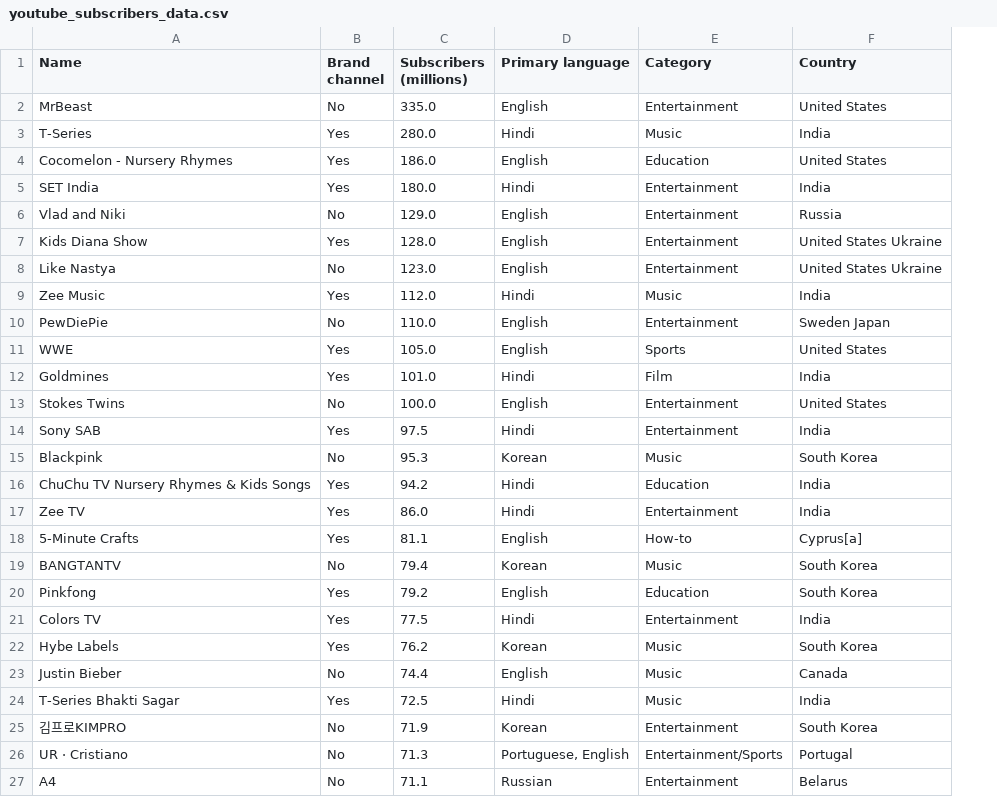
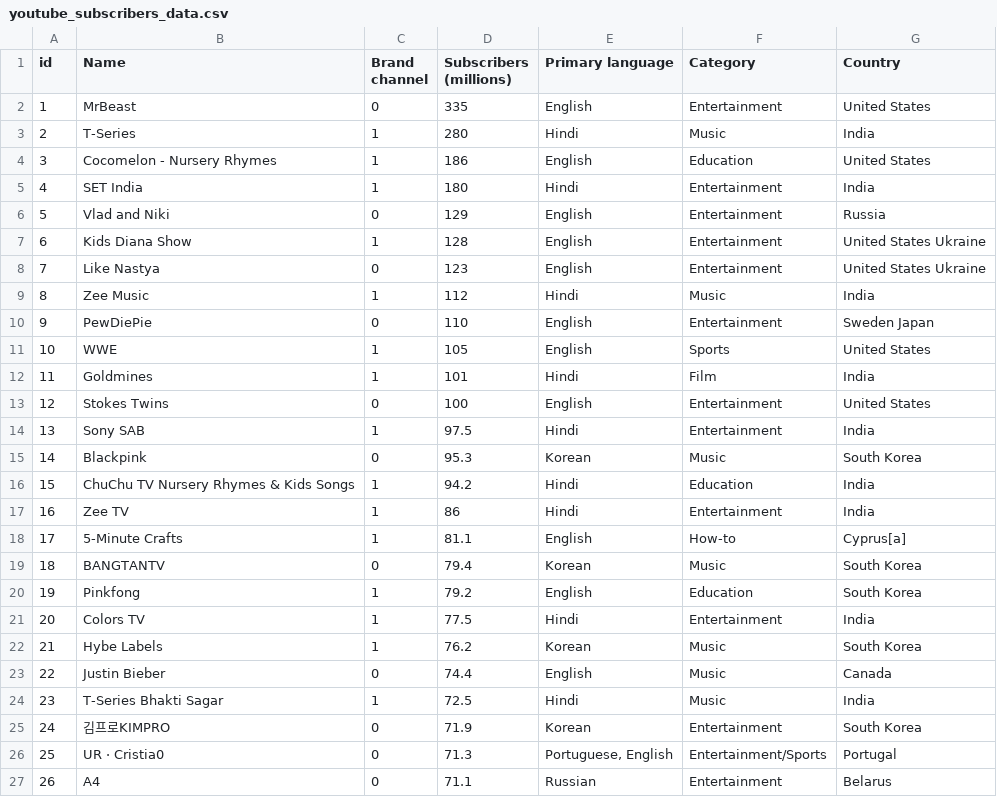
Before and after one commit to DataLore777/newproject, a CSV file: Projects/ytdata/youtube_subscribers_data.csv, drawn as a sheet; only a part is shown; addresses are those after the commit; the diff covers the shown part only; the diff names each change by its address in the sheet, - before the commit and + after, or states it on an @@ line.

```diff
--- a/Projects/ytdata/youtube_subscribers_data.csv
+++ b/Projects/ytdata/youtube_subscribers_data.csv
+column A (id), rows 2-27: 1 | 2 | 3 | 4 | 5 | 6 | 7 | 8 | 9 | 10 | 11 | 12 | 13 | 14 | 15 | 16 | 17 | 18 | 19 | 20 | 21 | 22 | 23 | 24 | 25 | 26
-C2 (Brand channel): No
+C2 (Brand channel): 0
-D2 (Subscribers (millions)): 335.0
+D2 (Subscribers (millions)): 335
-C3:C5 (Brand channel): Yes
+C3:C5 (Brand channel): 1
-D3 (Subscribers (millions)): 280.0
+D3 (Subscribers (millions)): 280
-D4 (Subscribers (millions)): 186.0
+D4 (Subscribers (millions)): 186
-D5 (Subscribers (millions)): 180.0
+D5 (Subscribers (millions)): 180
-C6 (Brand channel): No
+C6 (Brand channel): 0
-D6 (Subscribers (millions)): 129.0
+D6 (Subscribers (millions)): 129
-C7 (Brand channel): Yes
+C7 (Brand channel): 1
-D7 (Subscribers (millions)): 128.0
+D7 (Subscribers (millions)): 128
-C8 (Brand channel): No
+C8 (Brand channel): 0
-D8 (Subscribers (millions)): 123.0
+D8 (Subscribers (millions)): 123
-C9 (Brand channel): Yes
+C9 (Brand channel): 1
-D9 (Subscribers (millions)): 112.0
+D9 (Subscribers (millions)): 112
-C10 (Brand channel): No
+C10 (Brand channel): 0
-D10 (Subscribers (millions)): 110.0
+D10 (Subscribers (millions)): 110
-C11:C12 (Brand channel): Yes
+C11:C12 (Brand channel): 1
-D11 (Subscribers (millions)): 105.0
+D11 (Subscribers (millions)): 105
-D12 (Subscribers (millions)): 101.0
+D12 (Subscribers (millions)): 101
-C13 (Brand channel): No
+C13 (Brand channel): 0
-D13 (Subscribers (millions)): 100.0
+D13 (Subscribers (millions)): 100
-C14 (Brand channel): Yes
+C14 (Brand channel): 1
-C15 (Brand channel): No
+C15 (Brand channel): 0
-C16:C18 (Brand channel): Yes
+C16:C18 (Brand channel): 1
-D17 (Subscribers (millions)): 86.0
+D17 (Subscribers (millions)): 86
-C19 (Brand channel): No
+C19 (Brand channel): 0
-C20:C22 (Brand channel): Yes
+C20:C22 (Brand channel): 1
-C23 (Brand channel): No
+C23 (Brand channel): 0
-C24 (Brand channel): Yes
+C24 (Brand channel): 1
-C25:C27 (Brand channel): No
+C25:C27 (Brand channel): 0
-B26 (Name): UR · Cristiano
+B26 (Name): UR · Cristia0
```
Also changed, not shown: 26 edited cells elsewhere in this file, 1 other file.
